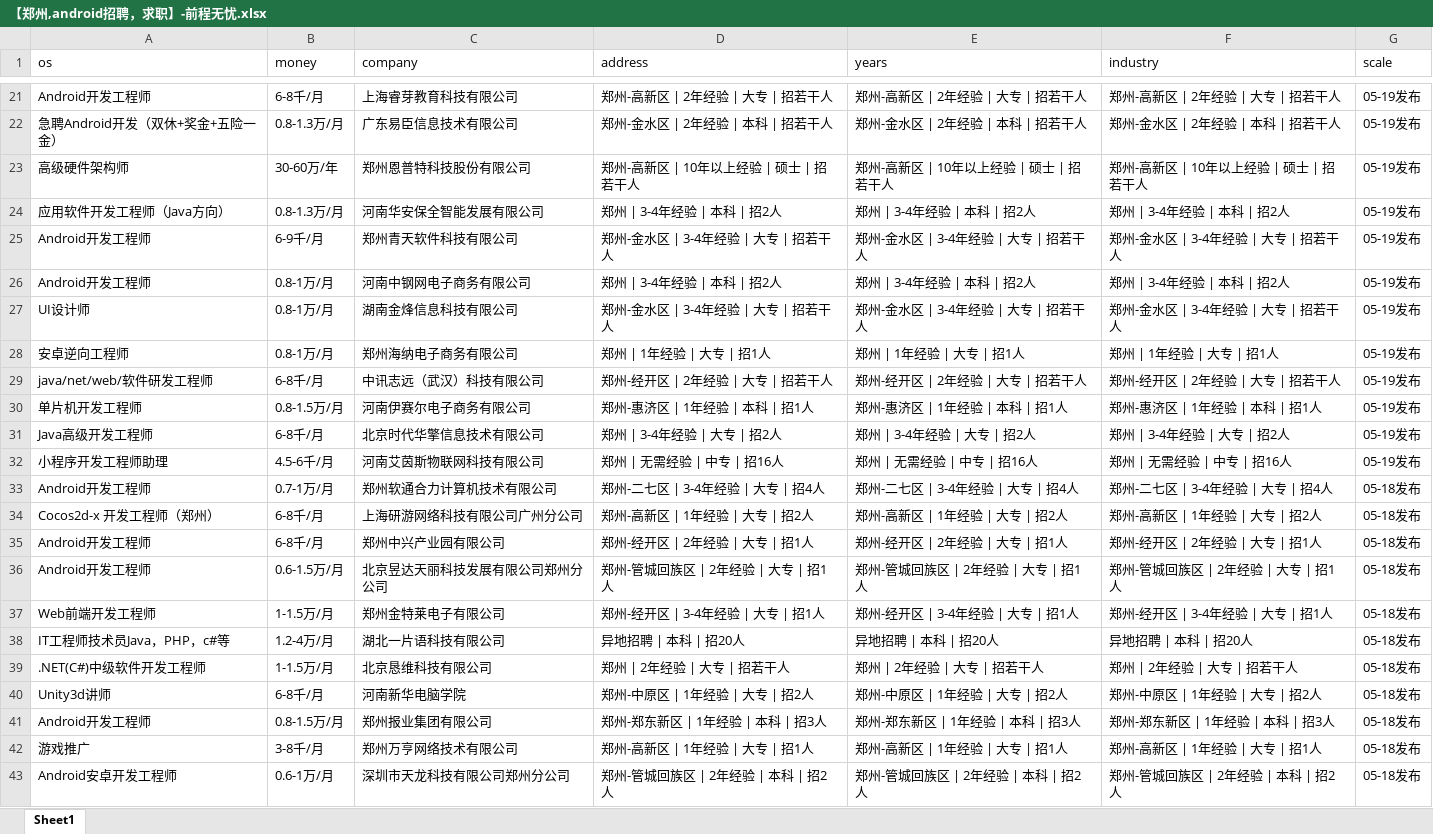
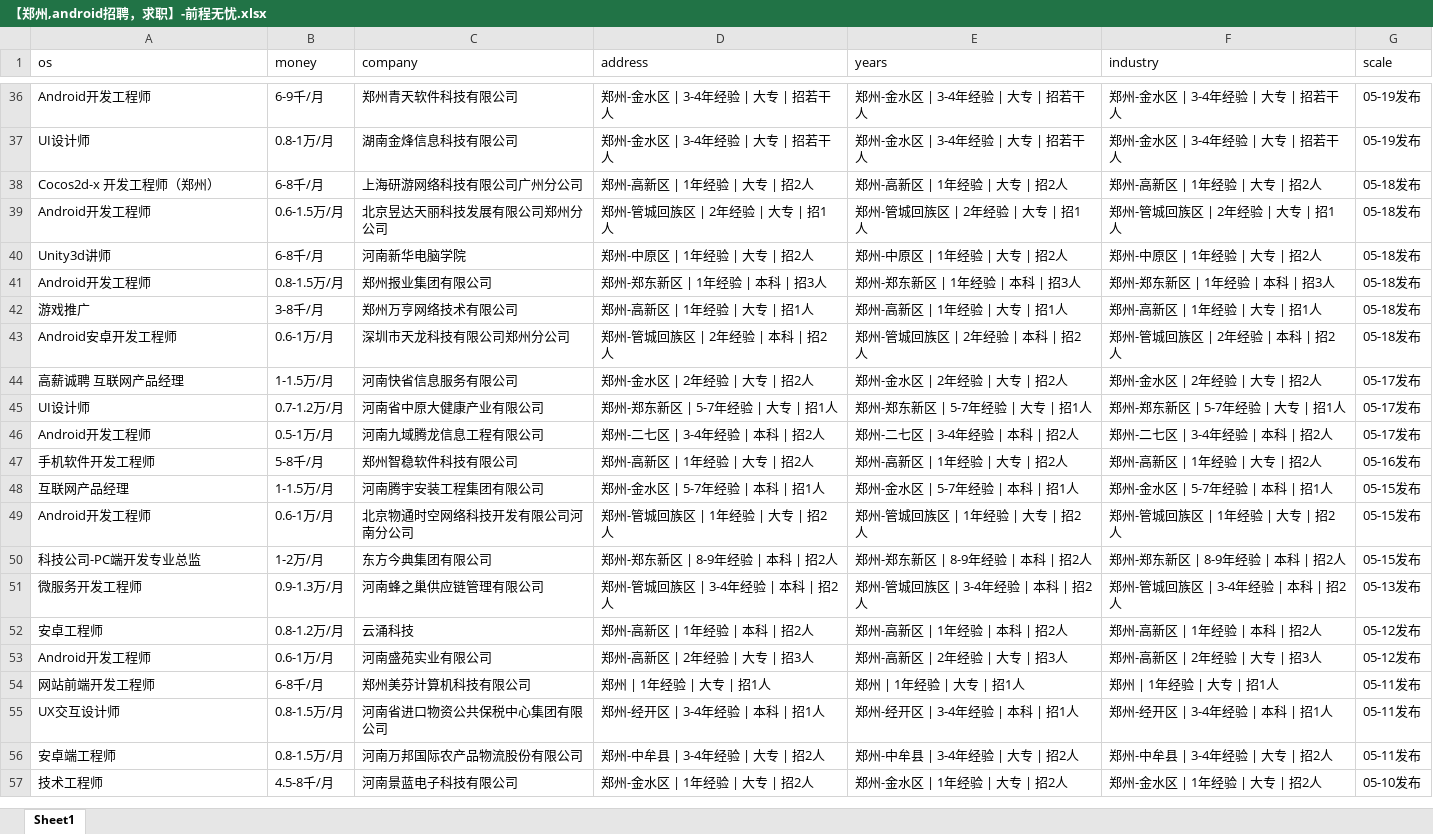
Before and after one commit to leigong2/AskQuastionApp, an Excel workbook: app/src/main/assets/【郑州,android招聘，求职】-前程无忧.xlsx, sheet Sheet1, drawn as a sheet; only a part is shown, gaps mark what is left out; the shorter side is filled out with more unchanged rows; values as stored, in another font and other column widths than the file's, no borders; removed rows and columns are numbered as before the commit, all else as after; the diff covers the shown part only; the diff names each change by its address in the sheet, - before the commit and + after, or states it on an @@ line.

```diff
--- a/app/src/main/assets/【郑州,android招聘，求职】-前程无忧.xlsx (sheet Sheet1)
+++ b/app/src/main/assets/【郑州,android招聘，求职】-前程无忧.xlsx (sheet Sheet1)
-row 21: Android开发工程师 | 6-8千/月 | 上海睿芽教育科技有限公司 | 郑州-高新区 | 2年经验 | 大专 | 招若干人 | 郑州-高新区 | 2年经验 | 大专 | 招若干人 | 郑州-高新区 | 2年经验 | 大专 | 招若干人 | 05-19发布
-row 22: 急聘Android开发（双休+奖金+五险一金） | 0.8-1.3万/月 | 广东易臣信息技术有限公司 | 郑州-金水区 | 2年经验 | 本科 | 招若干人 | 郑州-金水区 | 2年经验 | 本科 | 招若干人 | 郑州-金水区 | 2年经验 | 本科 | 招若干人 | 05-19发布
-row 23: 高级硬件架构师 | 30-60万/年 | 郑州恩普特科技股份有限公司 | 郑州-高新区 | 10年以上经验 | 硕士 | 招若干人 | 郑州-高新区 | 10年以上经验 | 硕士 | 招若干人 | 郑州-高新区 | 10年以上经验 | 硕士 | 招若干人 | 05-19发布
-row 24: 应用软件开发工程师（Java方向） | 0.8-1.3万/月 | 河南华安保全智能发展有限公司 | 郑州 | 3-4年经验 | 本科 | 招2人 | 郑州 | 3-4年经验 | 本科 | 招2人 | 郑州 | 3-4年经验 | 本科 | 招2人 | 05-19发布
-row 26: Android开发工程师 | 0.8-1万/月 | 河南中钢网电子商务有限公司 | 郑州 | 3-4年经验 | 本科 | 招2人 | 郑州 | 3-4年经验 | 本科 | 招2人 | 郑州 | 3-4年经验 | 本科 | 招2人 | 05-19发布
-row 28: 安卓逆向工程师 | 0.8-1万/月 | 郑州海纳电子商务有限公司 | 郑州 | 1年经验 | 大专 | 招1人 | 郑州 | 1年经验 | 大专 | 招1人 | 郑州 | 1年经验 | 大专 | 招1人 | 05-19发布
-row 29: java/net/web/软件研发工程师 | 6-8千/月 | 中讯志远（武汉）科技有限公司 | 郑州-经开区 | 2年经验 | 大专 | 招若干人 | 郑州-经开区 | 2年经验 | 大专 | 招若干人 | 郑州-经开区 | 2年经验 | 大专 | 招若干人 | 05-19发布
-row 30: 单片机开发工程师 | 0.8-1.5万/月 | 河南伊赛尔电子商务有限公司 | 郑州-惠济区 | 1年经验 | 本科 | 招1人 | 郑州-惠济区 | 1年经验 | 本科 | 招1人 | 郑州-惠济区 | 1年经验 | 本科 | 招1人 | 05-19发布
-row 31: Java高级开发工程师 | 6-8千/月 | 北京时代华擎信息技术有限公司 | 郑州 | 3-4年经验 | 大专 | 招2人 | 郑州 | 3-4年经验 | 大专 | 招2人 | 郑州 | 3-4年经验 | 大专 | 招2人 | 05-19发布
-row 32: 小程序开发工程师助理 | 4.5-6千/月 | 河南艾茵斯物联网科技有限公司 | 郑州 | 无需经验 | 中专 | 招16人 | 郑州 | 无需经验 | 中专 | 招16人 | 郑州 | 无需经验 | 中专 | 招16人 | 05-19发布
-row 33: Android开发工程师 | 0.7-1万/月 | 郑州软通合力计算机技术有限公司 | 郑州-二七区 | 3-4年经验 | 大专 | 招4人 | 郑州-二七区 | 3-4年经验 | 大专 | 招4人 | 郑州-二七区 | 3-4年经验 | 大专 | 招4人 | 05-18发布
-row 35: Android开发工程师 | 6-8千/月 | 郑州中兴产业园有限公司 | 郑州-经开区 | 2年经验 | 大专 | 招1人 | 郑州-经开区 | 2年经验 | 大专 | 招1人 | 郑州-经开区 | 2年经验 | 大专 | 招1人 | 05-18发布
-row 37: Web前端开发工程师 | 1-1.5万/月 | 郑州金特莱电子有限公司 | 郑州-经开区 | 3-4年经验 | 大专 | 招1人 | 郑州-经开区 | 3-4年经验 | 大专 | 招1人 | 郑州-经开区 | 3-4年经验 | 大专 | 招1人 | 05-18发布
-row 38: IT工程师技术员Java，PHP，c#等 | 1.2-4万/月 | 湖北一片语科技有限公司 | 异地招聘 | 本科 | 招20人 | 异地招聘 | 本科 | 招20人 | 异地招聘 | 本科 | 招20人 | 05-18发布
-row 39: .NET(C#)中级软件开发工程师 | 1-1.5万/月 | 北京恳维科技有限公司 | 郑州 | 2年经验 | 大专 | 招若干人 | 郑州 | 2年经验 | 大专 | 招若干人 | 郑州 | 2年经验 | 大专 | 招若干人 | 05-18发布
```
Also changed, not shown: 29 added rows, 15 removed rows and 25 edited cells elsewhere in this sheet, app/src/main/assets/「郑州招聘信息」郑州招聘网 - BOSS直聘.xlsx, app/src/main/assets/【郑州招聘信息_郑州招聘_郑州招聘网】-郑州猎聘.xlsx, 4 other files.
